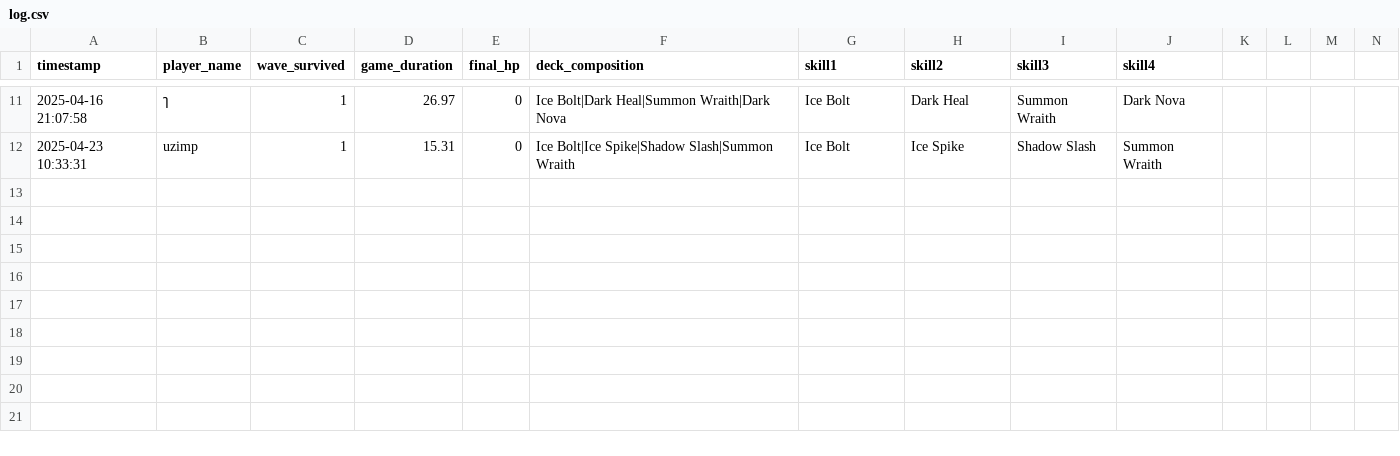
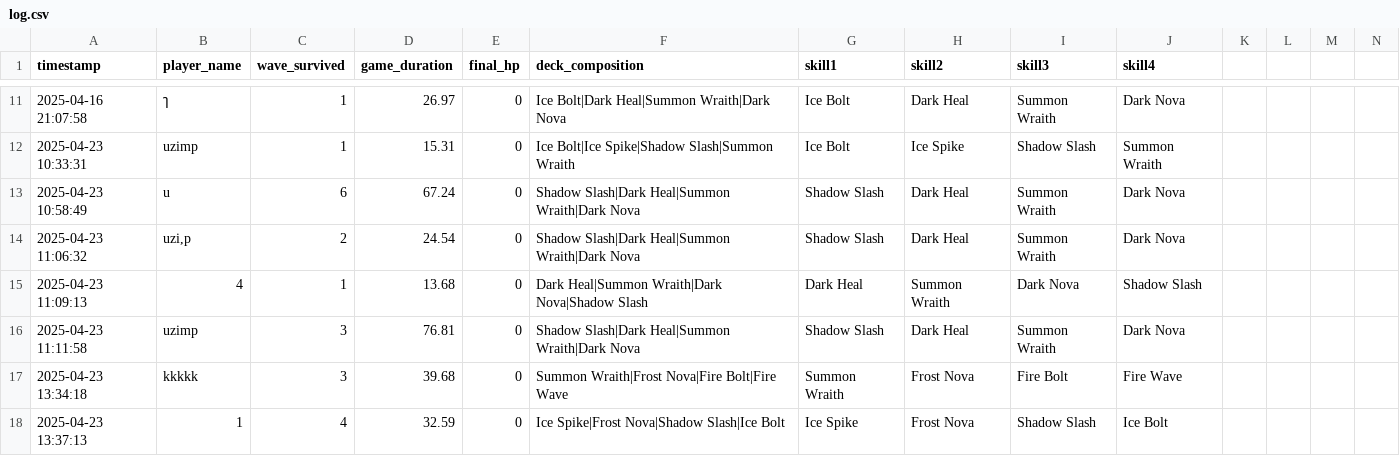
Before and after one commit to uzimpp/elemental_dungeon, a CSV file: data/log.csv, drawn as a sheet; only a part is shown, gaps mark what is left out; rows hold the shown columns only; the diff names each change by its address in the sheet, - before the commit and + after, or states it on an @@ line.

```diff
--- a/data/log.csv
+++ b/data/log.csv
+row 13: 2025-04-23 10:58:49 | u | 6 | 67.24 | 0 | Shadow Slash|Dark Heal|Summon Wraith|Dark Nova | Shadow Slash | Dark Heal | Summon Wraith | Dark Nova
+row 14: 2025-04-23 11:06:32 | uzi,p | 2 | 24.54 | 0 | Shadow Slash|Dark Heal|Summon Wraith|Dark Nova | Shadow Slash | Dark Heal | Summon Wraith | Dark Nova
+row 15: 2025-04-23 11:09:13 | 4 | 1 | 13.68 | 0 | Dark Heal|Summon Wraith|Dark Nova|Shadow Slash | Dark Heal | Summon Wraith | Dark Nova | Shadow Slash
+row 16: 2025-04-23 11:11:58 | uzimp | 3 | 76.81 | 0 | Shadow Slash|Dark Heal|Summon Wraith|Dark Nova | Shadow Slash | Dark Heal | Summon Wraith | Dark Nova
+row 17: 2025-04-23 13:34:18 | kkkkk | 3 | 39.68 | 0 | Summon Wraith|Frost Nova|Fire Bolt|Fire Wave | Summon Wraith | Frost Nova | Fire Bolt | Fire Wave
+row 18: 2025-04-23 13:37:13 | 1 | 4 | 32.59 | 0 | Ice Spike|Frost Nova|Shadow Slash|Ice Bolt | Ice Spike | Frost Nova | Shadow Slash | Ice Bolt
```
Also changed, not shown: 8 other files.
